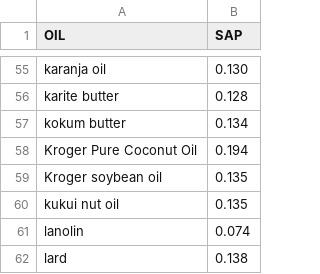
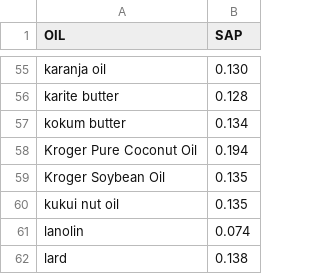
Before and after one commit to korganrivera/korgans_soap, a TSV file: SAP_values.tsv, drawn as a sheet; only a part is shown, gaps mark what is left out.

Commit message:
Update SAP_values.tsv

```diff
--- a/SAP_values.tsv
+++ b/SAP_values.tsv
@@ -58,3 +58,3 @@ kokum butter	0.134
 Kroger Pure Coconut Oil	0.194
-Kroger soybean oil	0.135
+Kroger Soybean Oil	0.135
 kukui nut oil	0.135
```
